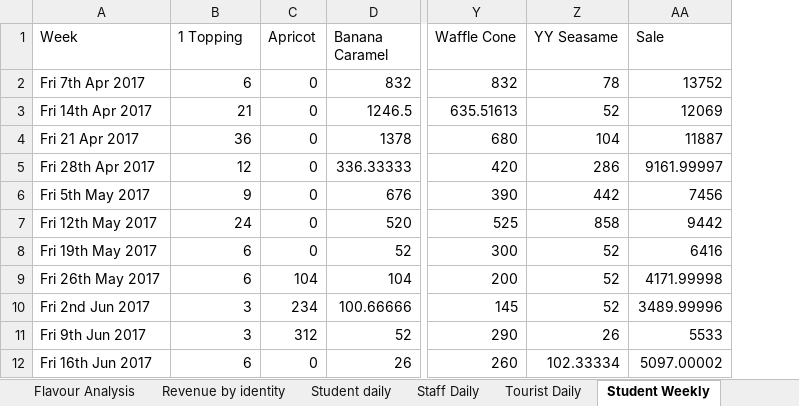
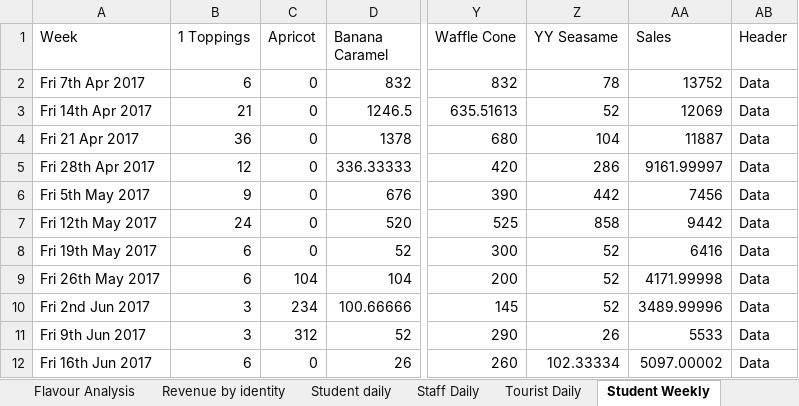
Before and after one commit to zendeaashay/happy-cow, an Excel workbook: data/Dataset final.xlsx, sheet Student Weekly, drawn as a sheet; only a part is shown, gaps mark what is left out; values as stored, in another font and other column widths than the file's, no borders; the diff names each change by its address in the sheet, - before the commit and + after, or states it on an @@ line.

```diff
--- a/data/Dataset final.xlsx (sheet Student Weekly)
+++ b/data/Dataset final.xlsx (sheet Student Weekly)
+column AB (Header), rows 2-12: all Data
-B1: 1 Topping
+B1: 1 Toppings
-AA1: Sale
+AA1: Sales
```
Also changed, not shown: sheet Flavour Analysis, sheet Hourly Sales, sheet Staff Weekly, sheet comparision monthly-weekly, sheet Revenue by identity, sheet Tourist Weekly, 3 more sheets, other sheet tabs, formulas that keep their value, 1 other file.
